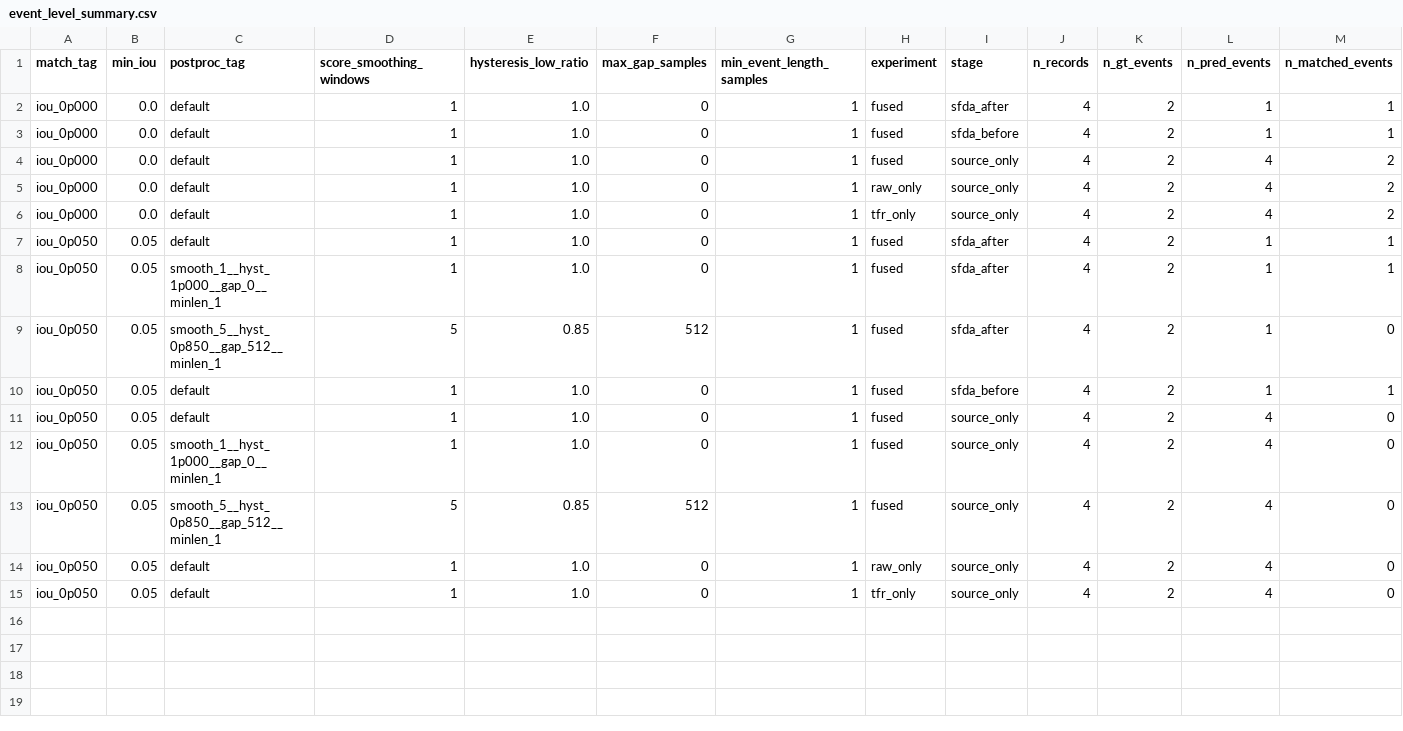
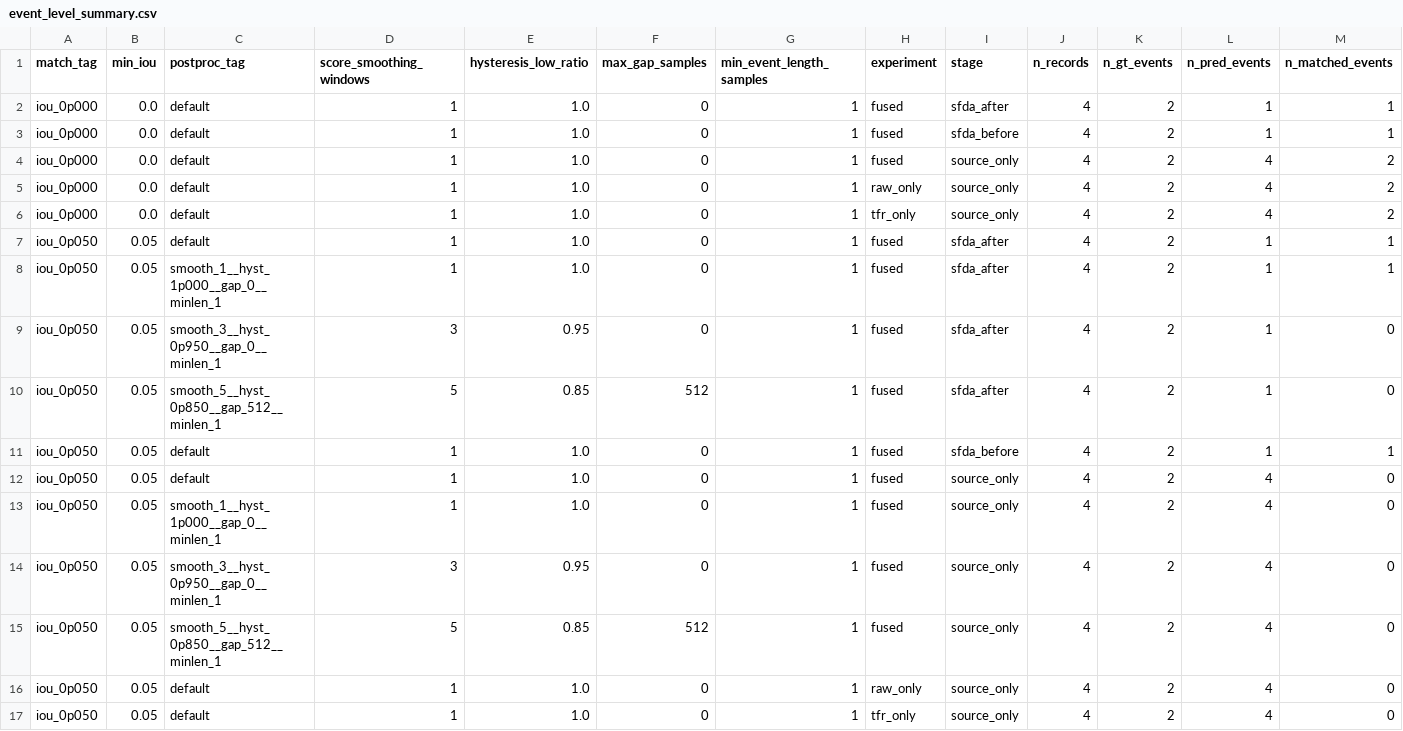
Before and after one commit to PeregrinAl/cross-domain-pipeline, a CSV file: experiments/ablation_summary/event_level_summary.csv, drawn as a sheet; only a part is shown; rows hold the shown columns only; the diff names each change by its address in the sheet, - before the commit and + after, or states it on an @@ line.

Commit message:
chore: --min-iou 0.05 --score-smoothing-windows 3 --hysteresis-low-ratio 0.95 --max-gap-samples 0 --min-event-length-samples 1

```diff
--- a/experiments/ablation_summary/event_level_summary.csv
+++ b/experiments/ablation_summary/event_level_summary.csv
+row 9: iou_0p050 | 0.05 | smooth_3__hyst_0p950__gap_0__minlen_1 | 3 | 0.95 | 0 | 1 | fused | sfda_after | 4 | 2 | 1 | 0
+row 14: iou_0p050 | 0.05 | smooth_3__hyst_0p950__gap_0__minlen_1 | 3 | 0.95 | 0 | 1 | fused | source_only | 4 | 2 | 4 | 0
```
Also changed, not shown: experiments/ablation_summary/event_level_summary_compact.csv, 16 other files.
